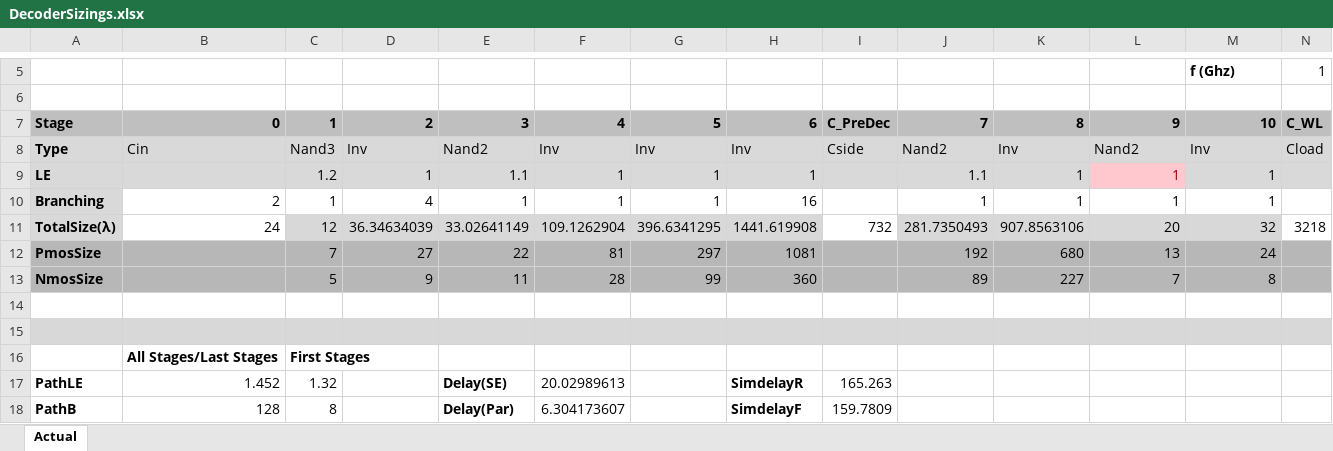
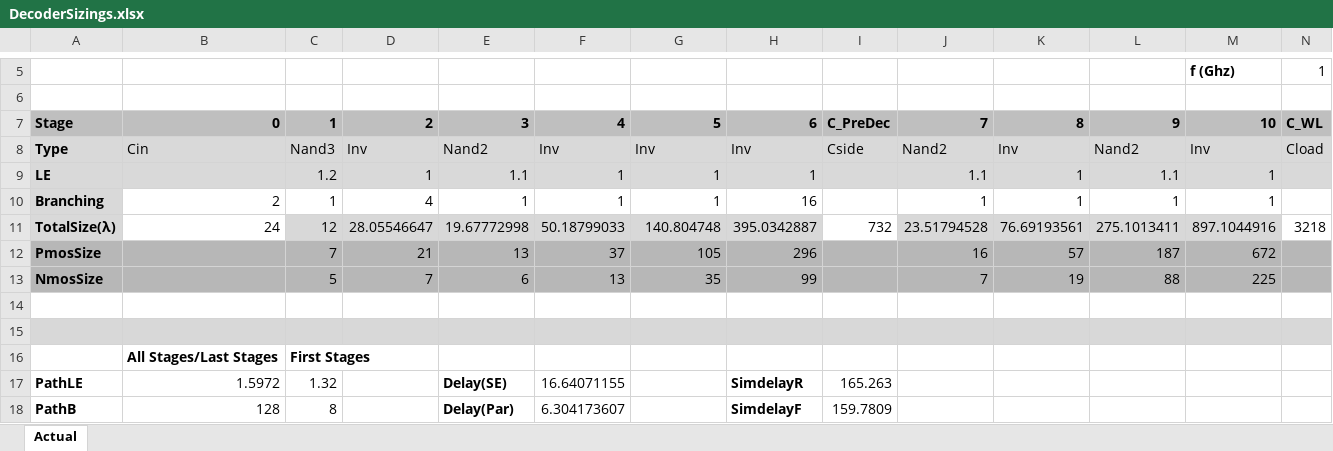
Before and after one commit to victorianox/ee313Project, an Excel workbook: DecoderSizings.xlsx, sheet Actual, drawn as a sheet; only a part is shown, gaps mark what is left out; values as stored, in another font and other column widths than the file's, no borders; the diff covers the shown part only; the diff names each change by its address in the sheet, - before the commit and + after, or states it on an @@ line.

Commit message:
decoder sizing spreadsheet - dynamic blocking stages

```diff
--- a/DecoderSizings.xlsx (sheet Actual)
+++ b/DecoderSizings.xlsx (sheet Actual)
-L9: 1
+L9: 1.1
@@ L9 fill: #FFC7CE → #D9D9D9, text colour: #9C0006 → black @@
-D11: 36.34634039
+D11: 28.05546647
-E11: 33.02641149
+E11: 19.67772998
-F11: 109.1262904
+F11: 50.18799033
-G11: 396.6341295
+G11: 140.804748
-H11: 1441.619908
+H11: 395.0342887
-J11: 281.7350493
+J11: 23.51794528
-K11: 907.8563106
+K11: 76.69193561
-L11: 20
+L11: 275.1013411
-M11: 32
+M11: 897.1044916
-D12: 27
+D12: 21
-E12: 22
+E12: 13
-F12: 81
+F12: 37
-G12: 297
+G12: 105
-H12: 1081
+H12: 296
-J12: 192
+J12: 16
-K12: 680
+K12: 57
-L12: 13
+L12: 187
-M12: 24
+M12: 672
-D13: 9
+D13: 7
-E13: 11
+E13: 6
-F13: 28
+F13: 13
-G13: 99
+G13: 35
-H13: 360
+H13: 99
-J13: 89
+J13: 7
-K13: 227
+K13: 19
-L13: 7
+L13: 88
-M13: 8
+M13: 225
-B17: 1.452
+B17: 1.5972
-F17: 20.02989613
+F17: 16.64071155
```
Also changed, not shown: 23 edited cells elsewhere in this sheet.
